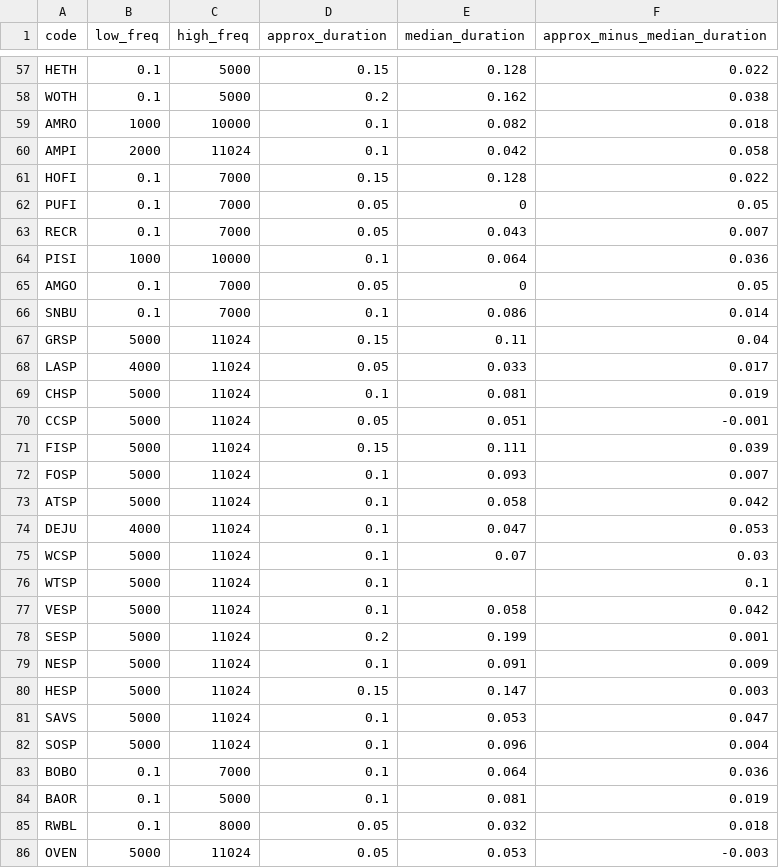
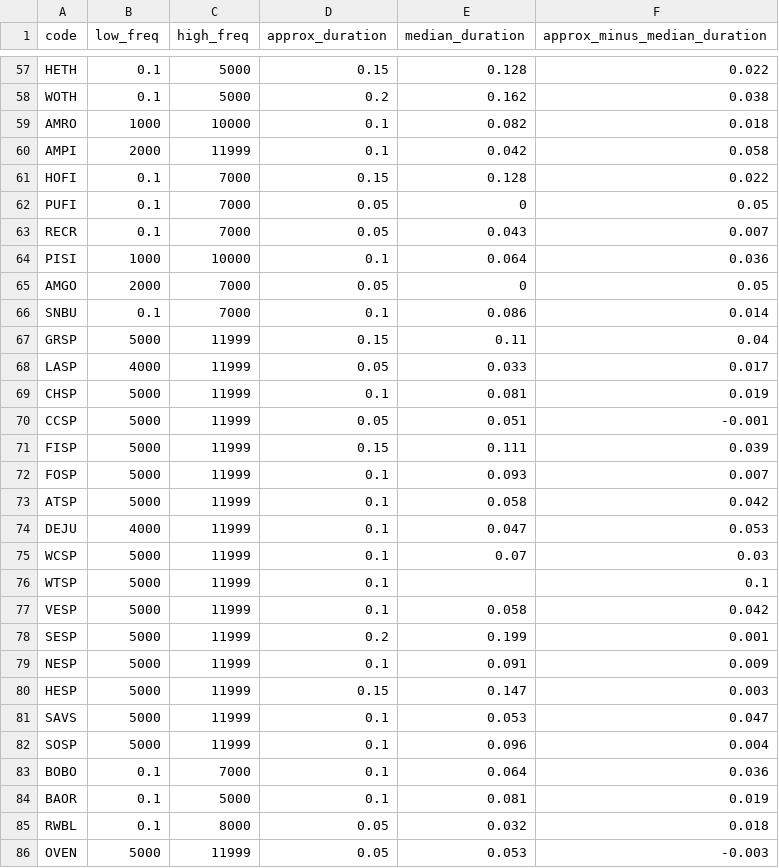
Before and after one commit to rhine3/nocturnalflightcalls.com, a CSV file: code/freqs_and_durations_manual_edits.csv, drawn as a sheet; only a part is shown, gaps mark what is left out; the diff covers the shown part only.

Commit message:
Update AMGO frequency range

```diff
--- a/code/freqs_and_durations_manual_edits.csv
+++ b/code/freqs_and_durations_manual_edits.csv
@@ -59,3 +59,3 @@ WOTH,0.1,5000,0.2,0.162,0.038
 AMRO,1000,10000,0.1,0.082,0.018
-AMPI,2000,11024,0.1,0.042,0.058
+AMPI,2000,11999,0.1,0.042,0.058
 HOFI,0.1,7000,0.15,0.128,0.022
@@ -64,20 +64,20 @@ RECR,0.1,7000,0.05,0.043,0.007
 PISI,1000,10000,0.1,0.064,0.036
-AMGO,0.1,7000,0.05,0,0.05
+AMGO,2000,7000,0.05,0,0.05
 SNBU,0.1,7000,0.1,0.086,0.014
-GRSP,5000,11024,0.15,0.11,0.04
-LASP,4000,11024,0.05,0.033,0.017
-CHSP,5000,11024,0.1,0.081,0.019
-CCSP,5000,11024,0.05,0.051,-0.001
-FISP,5000,11024,0.15,0.111,0.039
-FOSP,5000,11024,0.1,0.093,0.007
-ATSP,5000,11024,0.1,0.058,0.042
-DEJU,4000,11024,0.1,0.047,0.053
-WCSP,5000,11024,0.1,0.07,0.03
-WTSP,5000,11024,0.1,,0.1
-VESP,5000,11024,0.1,0.058,0.042
-SESP,5000,11024,0.2,0.199,0.001
-NESP,5000,11024,0.1,0.091,0.009
-HESP,5000,11024,0.15,0.147,0.003
-SAVS,5000,11024,0.1,0.053,0.047
-SOSP,5000,11024,0.1,0.096,0.004
+GRSP,5000,11999,0.15,0.11,0.04
+LASP,4000,11999,0.05,0.033,0.017
+CHSP,5000,11999,0.1,0.081,0.019
+CCSP,5000,11999,0.05,0.051,-0.001
+FISP,5000,11999,0.15,0.111,0.039
+FOSP,5000,11999,0.1,0.093,0.007
+ATSP,5000,11999,0.1,0.058,0.042
+DEJU,4000,11999,0.1,0.047,0.053
+WCSP,5000,11999,0.1,0.07,0.03
+WTSP,5000,11999,0.1,,0.1
+VESP,5000,11999,0.1,0.058,0.042
+SESP,5000,11999,0.2,0.199,0.001
+NESP,5000,11999,0.1,0.091,0.009
+HESP,5000,11999,0.15,0.147,0.003
+SAVS,5000,11999,0.1,0.053,0.047
+SOSP,5000,11999,0.1,0.096,0.004
 BOBO,0.1,7000,0.1,0.064,0.036
@@ -85,2 +85,2 @@ BAOR,0.1,5000,0.1,0.081,0.019
 RWBL,0.1,8000,0.05,0.032,0.018
-OVEN,5000,11024,0.05,0.053,-0.003
+OVEN,5000,11999,0.05,0.053,-0.003
```
Also changed, not shown: 3 added rows, 3 removed rows and 48 edited cells elsewhere in this file.
